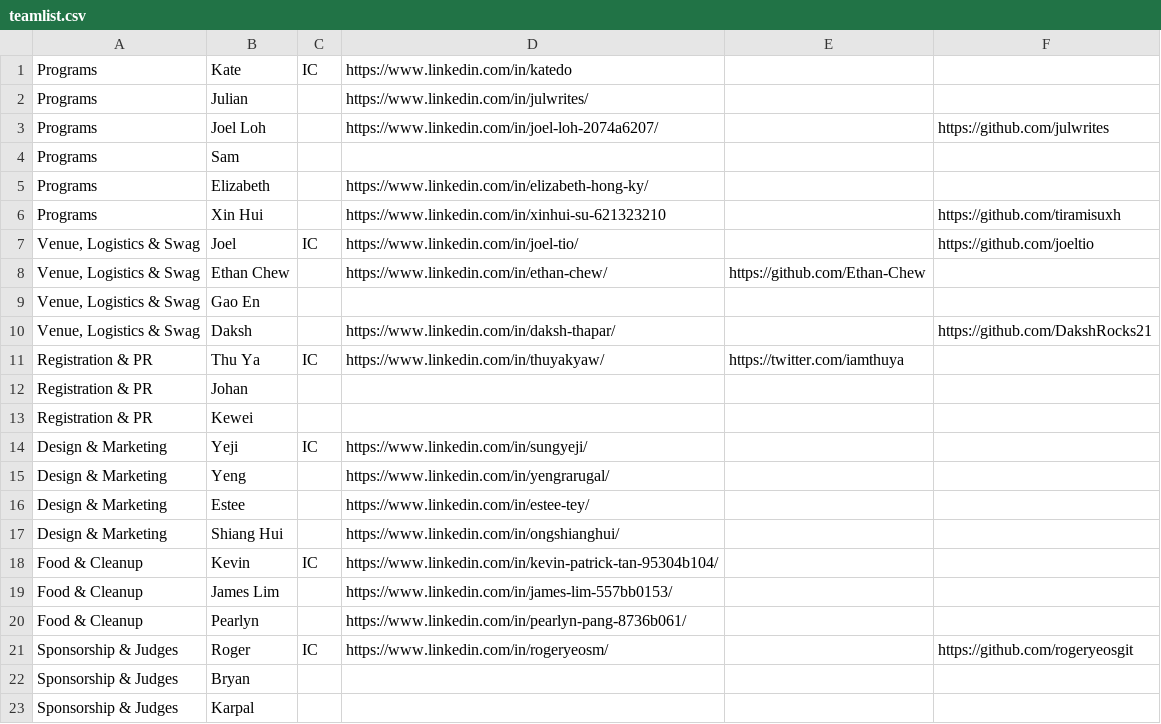
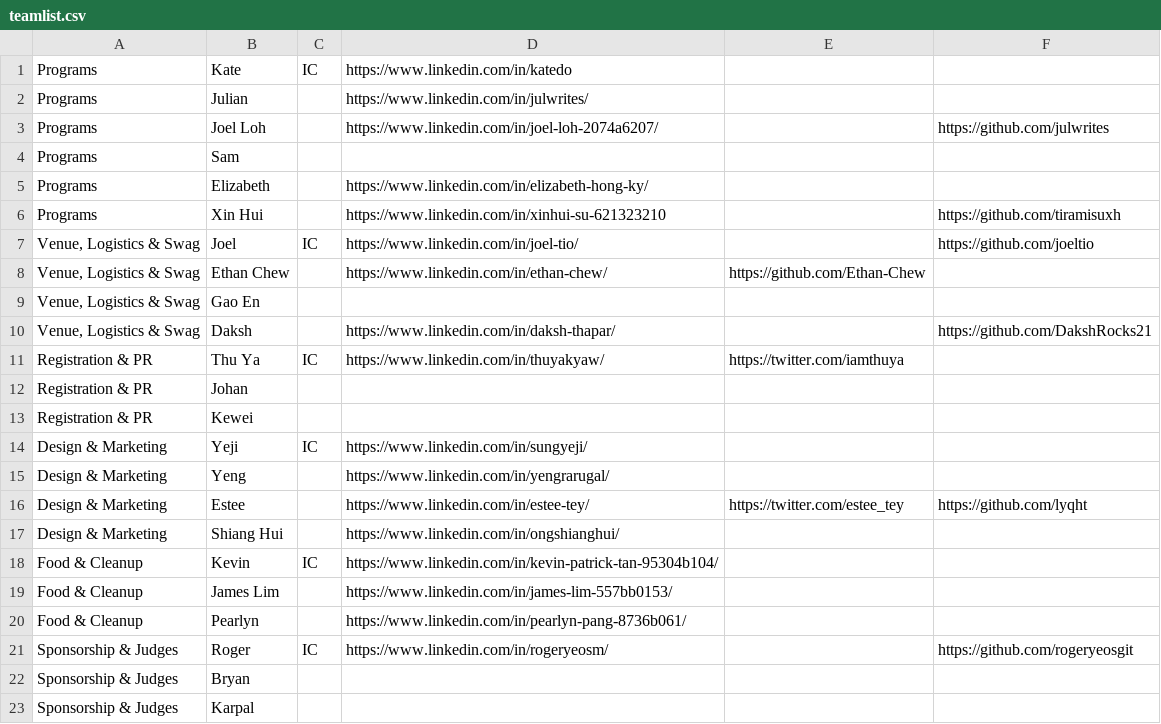
Before and after one commit to lyqht/hackomania2025, a CSV file: public/team/teamlist.csv, drawn as a sheet.

Commit message:
fix joel loh photo and estee links

```diff
--- a/public/team/teamlist.csv
+++ b/public/team/teamlist.csv
@@ -15,3 +15,3 @@ Design & Marketing,Yeji,IC,https://www.linkedin.com/in/sungyeji/,,
 Design & Marketing,Yeng,,https://www.linkedin.com/in/yengrarugal/,,
-Design & Marketing,Estee,,https://www.linkedin.com/in/estee-tey/,,
+Design & Marketing,Estee,,https://www.linkedin.com/in/estee-tey/,https://twitter.com/estee_tey,https://github.com/lyqht
 Design & Marketing,Shiang Hui,,https://www.linkedin.com/in/ongshianghui/,,
```
Also changed, not shown: 1 other file.
